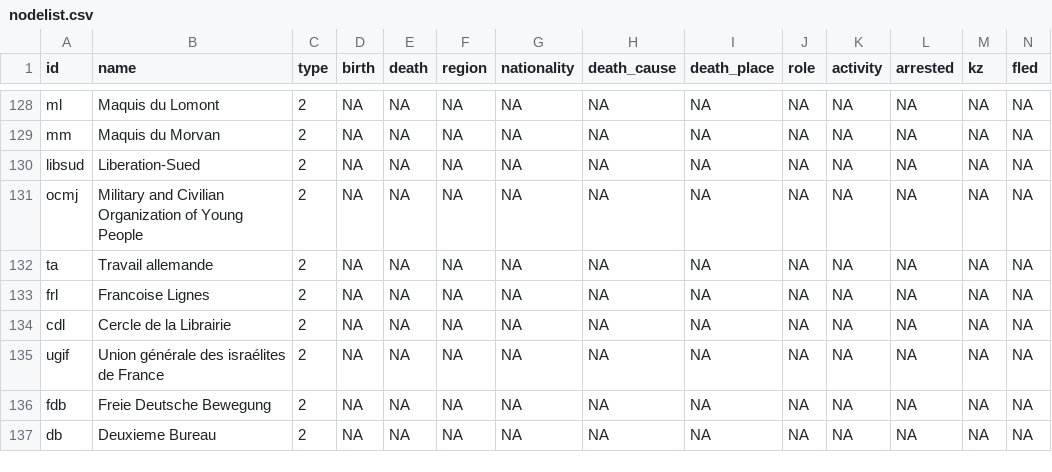
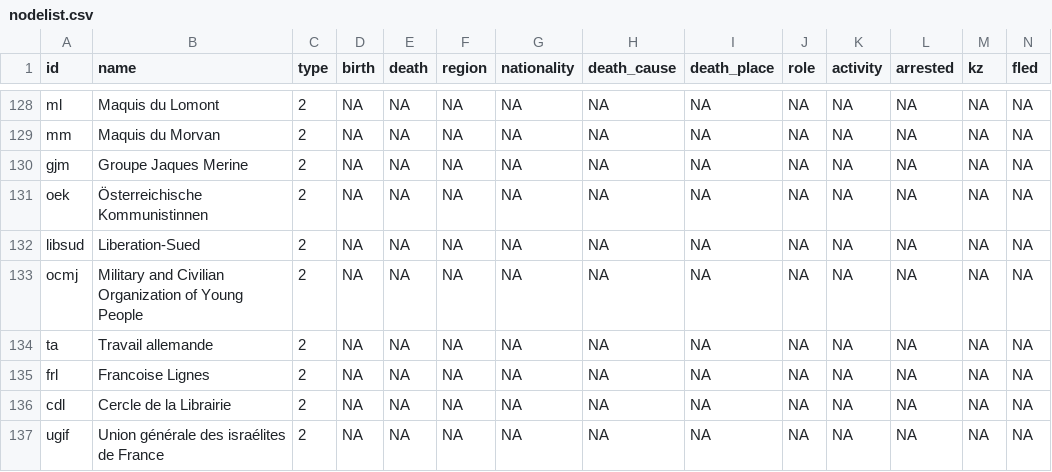
Before and after one commit to sajedaTaya/Wiederstand, a CSV file: nodelist.csv, drawn as a sheet; only a part is shown, gaps mark what is left out; the shorter side is filled out with more unchanged rows; rows hold the shown columns only; the diff names each change by its address in the sheet, - before the commit and + after, or states it on an @@ line.

Commit message:
Update nodelist.csv

```diff
--- a/nodelist.csv
+++ b/nodelist.csv
+row 130: gjm | Groupe Jaques Merine | 2 | NA | NA | NA | NA | NA | NA | NA | NA | NA | NA | NA
+row 131: oek | Österreichische Kommunistinnen | 2 | NA | NA | NA | NA | NA | NA | NA | NA | NA | NA | NA
```
